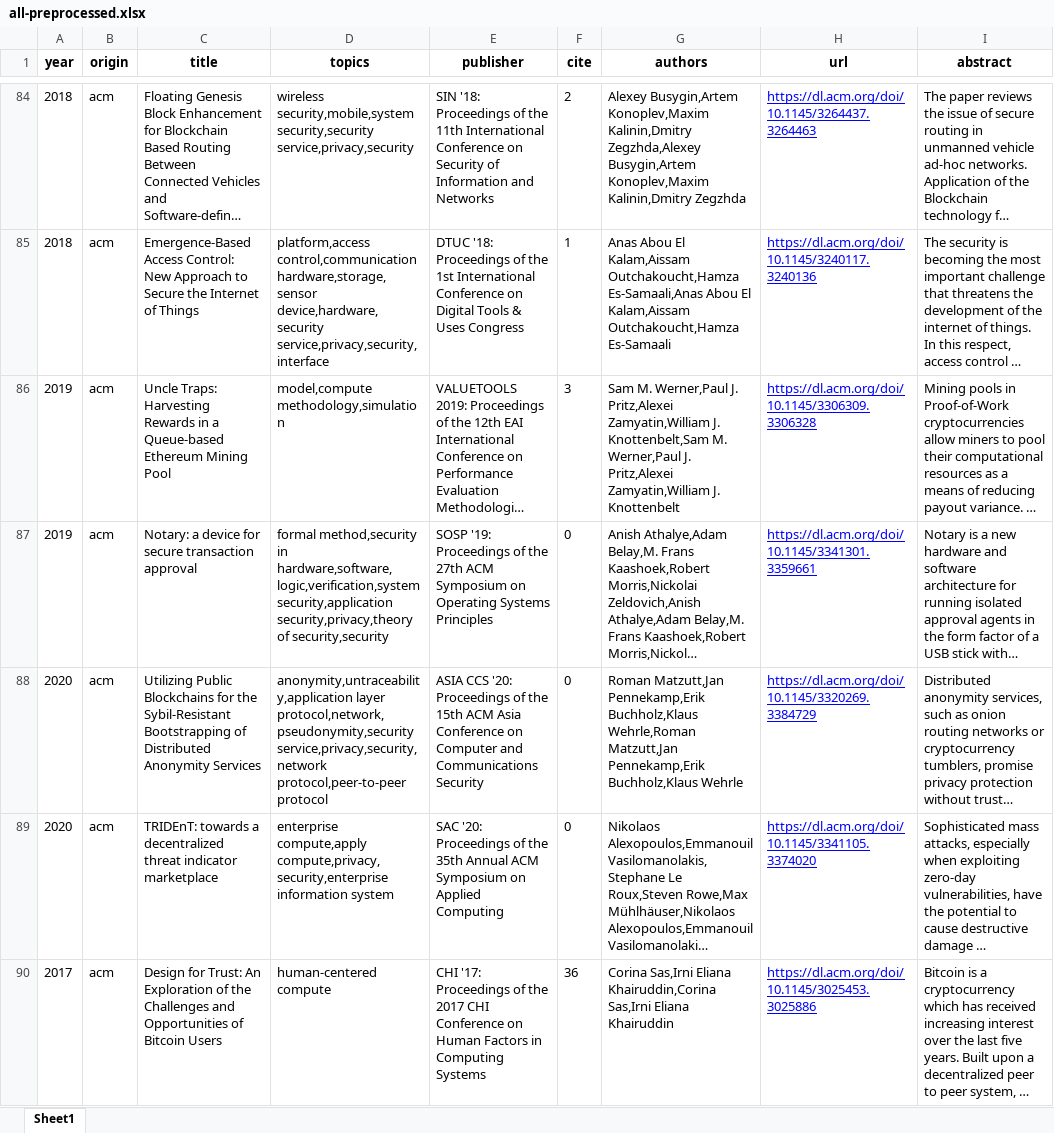
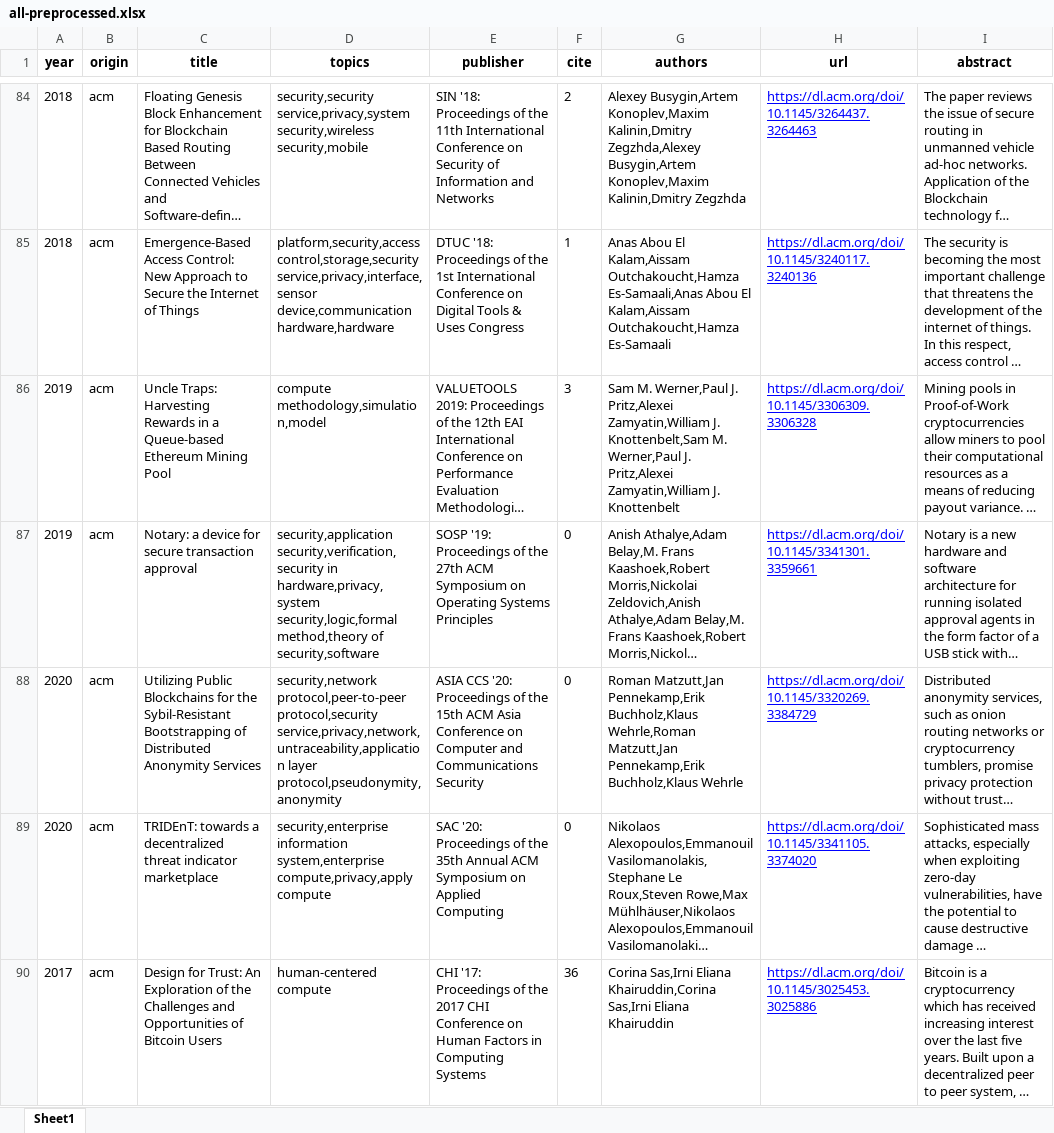
Before and after one commit to freekatz/blockchain-survey, an Excel workbook: src/output/2-preprocess/all-preprocessed.xlsx, sheet Sheet1, drawn as a sheet; only a part is shown, gaps mark what is left out; long unchanged cells end in …; values as stored, in another font and other column widths than the file's, no borders; the diff covers the shown part only; the diff names each change by its address in the sheet, - before the commit and + after, or states it on an @@ line.

```diff
--- a/src/output/2-preprocess/all-preprocessed.xlsx (sheet Sheet1)
+++ b/src/output/2-preprocess/all-preprocessed.xlsx (sheet Sheet1)
-D84 (topics): wireless security,mobile,system security,security service,privacy,security
+D84 (topics): security,security service,privacy,system security,wireless security,mobile
-D85 (topics): platform,access control,communication hardware,storage,sensor device,hardware,security service,privacy,security,interface
+D85 (topics): platform,security,access control,storage,security service,privacy,interface,sensor device,communication hardware,hardware
-D86 (topics): model,compute methodology,simulation
+D86 (topics): compute methodology,simulation,model
-D87 (topics): formal method,security in hardware,software,logic,verification,system security,application security,privacy,theory of security,security
+D87 (topics): security,application security,verification,security in hardware,privacy,system security,logic,formal method,theory of security,software
-D88 (topics): anonymity,untraceability,application layer protocol,network,pseudonymity,security service,privacy,security,network protocol,peer-to-peer protocol
+D88 (topics): security,network protocol,peer-to-peer protocol,security service,privacy,network,untraceability,application layer protocol,pseudonymity,anonymity
-D89 (topics): enterprise compute,apply compute,privacy,security,enterprise information system
+D89 (topics): security,enterprise information system,enterprise compute,privacy,apply compute
```
Also changed, not shown: 1559 edited cells elsewhere in this sheet, src/output/3-filter/all-filtered-auto.xlsx, src/output/4-analyzer/all-cite.xlsx, 24 other files.
